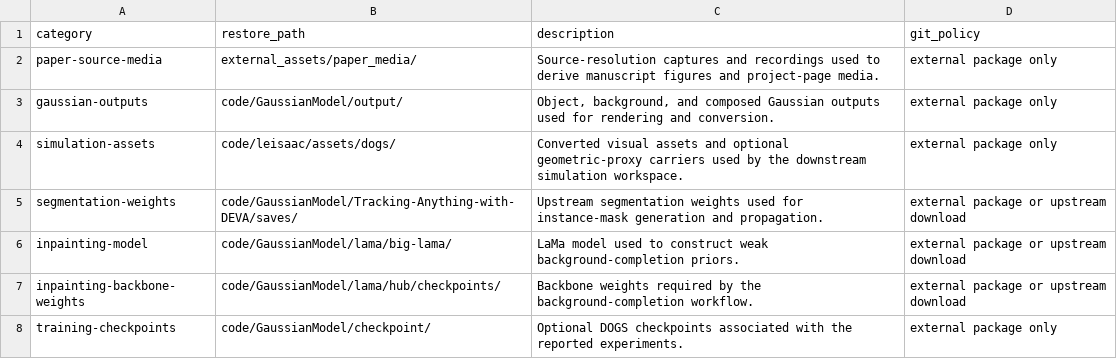
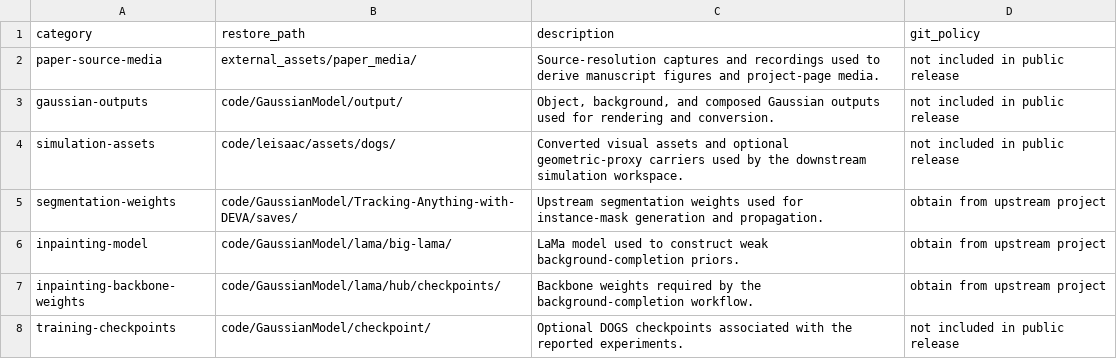
Before and after one commit to EmboAILab/DOGS, a CSV file: Assets/ASSET_MANIFEST.csv, drawn as a sheet.

Commit message:
Align project page with current manuscript

```diff
--- a/Assets/ASSET_MANIFEST.csv
+++ b/Assets/ASSET_MANIFEST.csv
@@ -1,8 +1,8 @@
 category,restore_path,description,git_policy
-paper-source-media,external_assets/paper_media/,"Source-resolution captures and recordings used to derive manuscript figures and project-page media.",external package only
-gaussian-outputs,code/GaussianModel/output/,"Object, background, and composed Gaussian outputs used for rendering and conversion.",external package only
-simulation-assets,code/leisaac/assets/dogs/,"Converted visual assets and optional geometric-proxy carriers used by the downstream simulation workspace.",external package only
-segmentation-weights,code/GaussianModel/Tracking-Anything-with-DEVA/saves/,"Upstream segmentation weights used for instance-mask generation and propagation.",external package or upstream download
-inpainting-model,code/GaussianModel/lama/big-lama/,"LaMa model used to construct weak background-completion priors.",external package or upstream download
-inpainting-backbone-weights,code/GaussianModel/lama/hub/checkpoints/,"Backbone weights required by the background-completion workflow.",external package or upstream download
-training-checkpoints,code/GaussianModel/checkpoint/,"Optional DOGS checkpoints associated with the reported experiments.",external package only
+paper-source-media,external_assets/paper_media/,"Source-resolution captures and recordings used to derive manuscript figures and project-page media.",not included in public release
+gaussian-outputs,code/GaussianModel/output/,"Object, background, and composed Gaussian outputs used for rendering and conversion.",not included in public release
+simulation-assets,code/leisaac/assets/dogs/,"Converted visual assets and optional geometric-proxy carriers used by the downstream simulation workspace.",not included in public release
+segmentation-weights,code/GaussianModel/Tracking-Anything-with-DEVA/saves/,"Upstream segmentation weights used for instance-mask generation and propagation.",obtain from upstream project
+inpainting-model,code/GaussianModel/lama/big-lama/,"LaMa model used to construct weak background-completion priors.",obtain from upstream project
+inpainting-backbone-weights,code/GaussianModel/lama/hub/checkpoints/,"Backbone weights required by the background-completion workflow.",obtain from upstream project
+training-checkpoints,code/GaussianModel/checkpoint/,"Optional DOGS checkpoints associated with the reported experiments.",not included in public release
```
Also changed, not shown: 5 other files.
